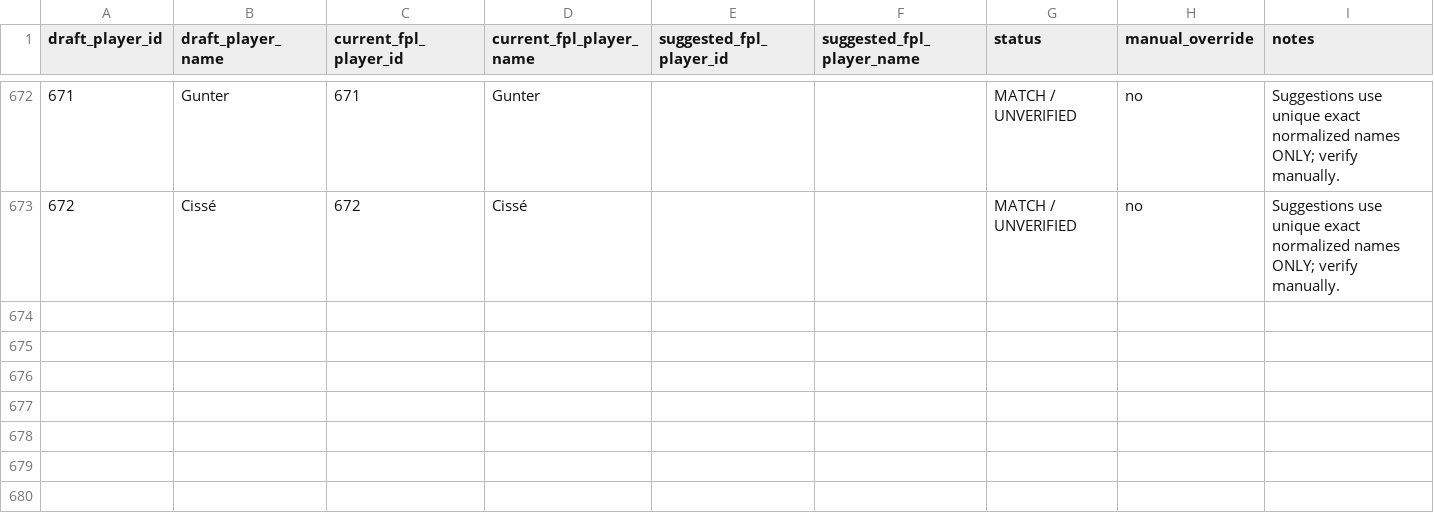
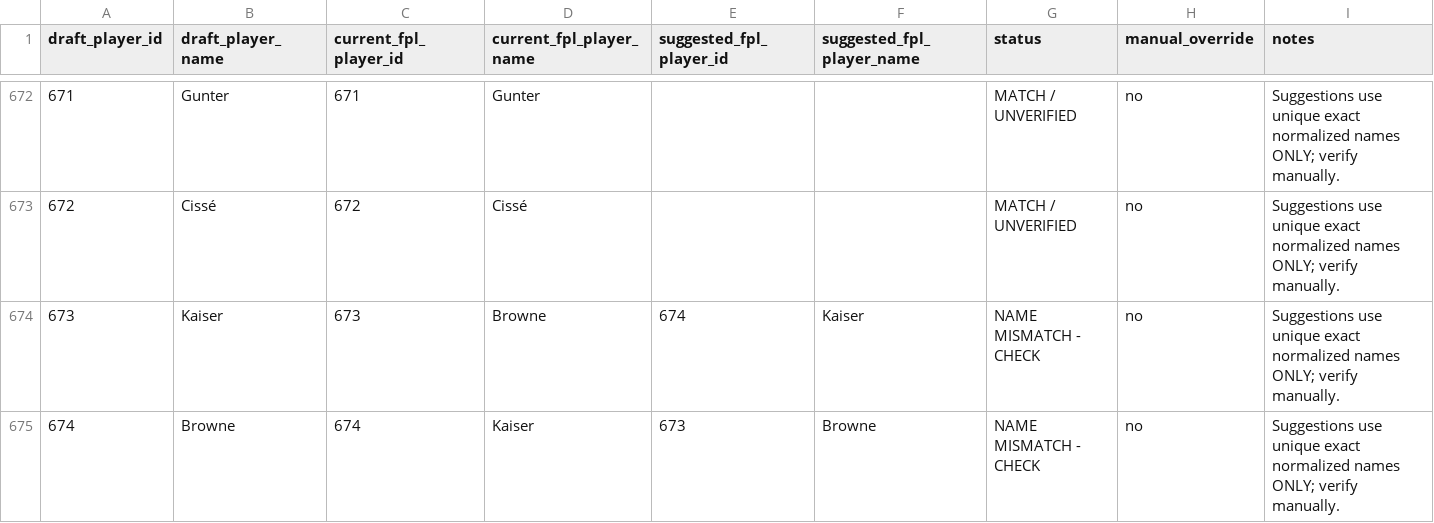
Before and after one commit to JasperChristian98/JasperChristian98.github.io, a CSV file: draft_player_mapping_audit.csv, drawn as a sheet; only a part is shown, gaps mark what is left out; the diff names each change by its address in the sheet, - before the commit and + after, or states it on an @@ line.

```diff
--- a/draft_player_mapping_audit.csv
+++ b/draft_player_mapping_audit.csv
+row 674: 673 | Kaiser | 673 | Browne | 674 | Kaiser | NAME MISMATCH - CHECK | no | Suggestions use unique exact normalized names ONLY; verify manually.
+row 675: 674 | Browne | 674 | Kaiser | 673 | Browne | NAME MISMATCH - CHECK | no | Suggestions use unique exact normalized names ONLY; verify manually.
```
Also changed, not shown: 2 other files.
